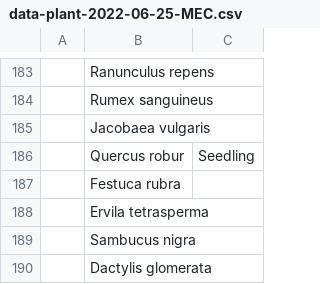
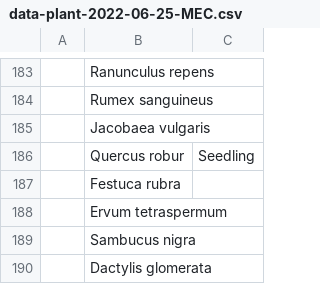
Before and after one commit to joejcollins/atlanta-shore, a CSV file: data/raw/2022-06/data-plant-2022-06-25-MEC.csv, drawn as a sheet; only a part is shown, gaps mark what is left out; the diff names each change by its address in the sheet, - before the commit and + after, or states it on an @@ line.

Commit message:
Correction: Ervum tetraspermum

```diff
--- a/data/raw/2022-06/data-plant-2022-06-25-MEC.csv
+++ b/data/raw/2022-06/data-plant-2022-06-25-MEC.csv
-B188: Ervila tetrasperma
+B188: Ervum tetraspermum
```
